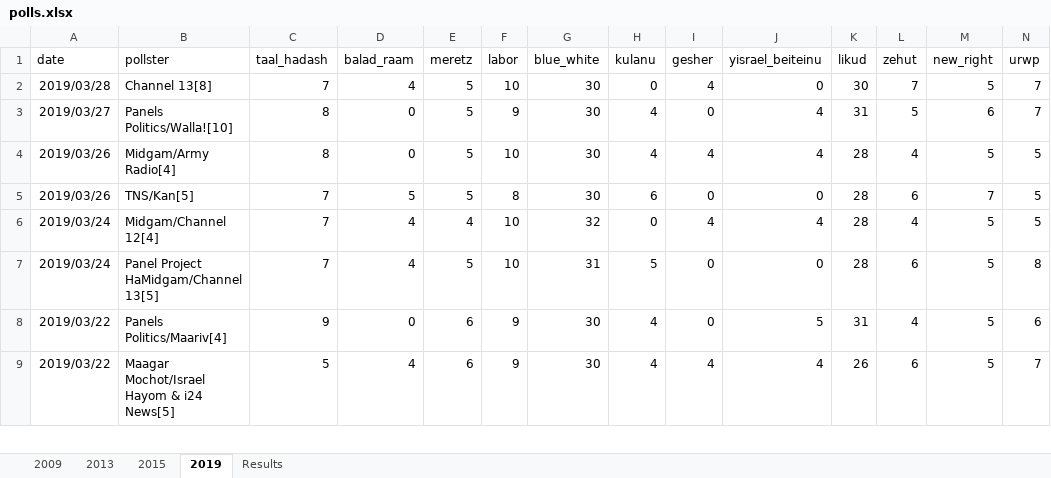
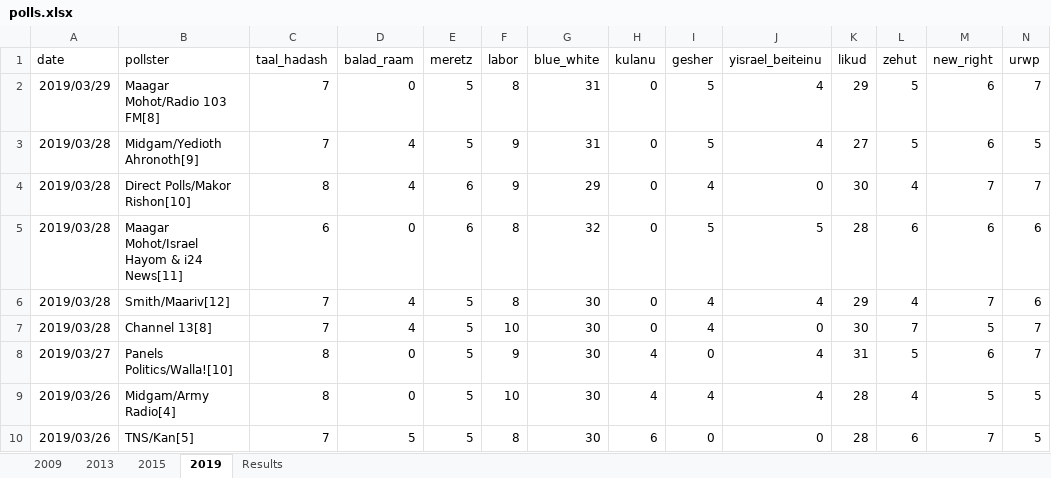
Before and after one commit to thisismactan/Israel-2019-Python, an Excel workbook: Data/polls.xlsx, sheet 2019, drawn as a sheet; only a part is shown; the shorter side is filled out with more unchanged rows; values as stored, in another font and other column widths than the file's, no borders; rows hold the shown columns only; the diff names each change by its address in the sheet, - before the commit and + after, or states it on an @@ line.

Commit message:
Updated polls 30 Mar 2019

```diff
--- a/Data/polls.xlsx (sheet 2019)
+++ b/Data/polls.xlsx (sheet 2019)
+row 2: 2019/03/29 | Maagar Mohot/Radio 103 FM[8] | 7 | 0 | 5 | 8 | 31 | 0 | 5 | 4 | 29 | 5 | 6 | 7
+row 3: 2019/03/28 | Midgam/Yedioth Ahronoth[9] | 7 | 4 | 5 | 9 | 31 | 0 | 5 | 4 | 27 | 5 | 6 | 5
+row 4: 2019/03/28 | Direct Polls/Makor Rishon[10] | 8 | 4 | 6 | 9 | 29 | 0 | 4 | 0 | 30 | 4 | 7 | 7
+row 5: 2019/03/28 | Maagar Mohot/Israel Hayom & i24 News[11] | 6 | 0 | 6 | 8 | 32 | 0 | 5 | 5 | 28 | 6 | 6 | 6
+row 6: 2019/03/28 | Smith/Maariv[12] | 7 | 4 | 5 | 8 | 30 | 0 | 4 | 4 | 29 | 4 | 7 | 6
```
